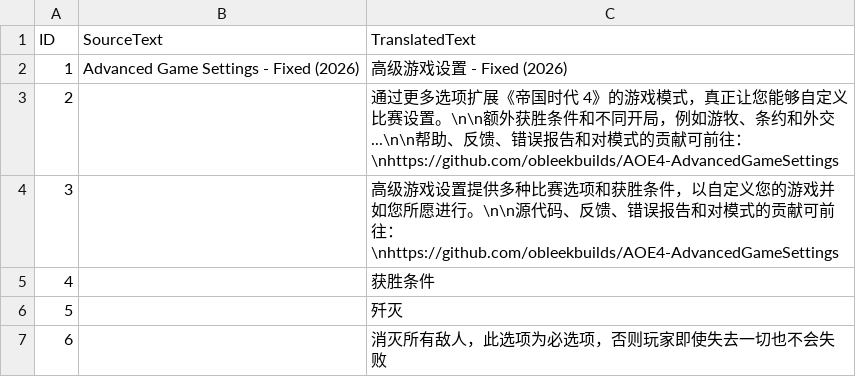
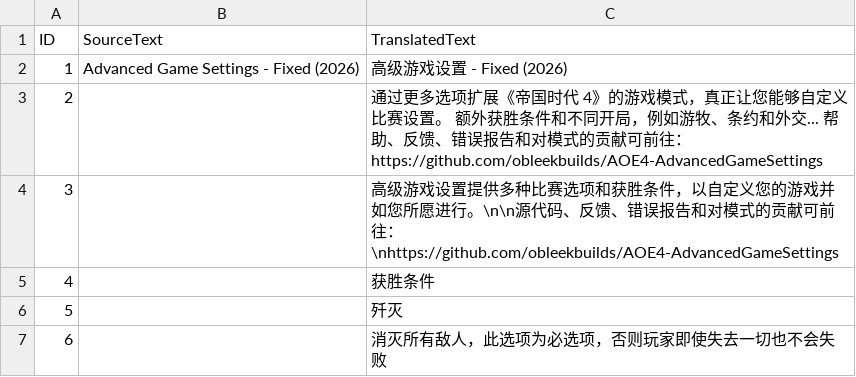
Before and after one commit to obleekbuilds/AOE4-AdvancedGameSettings, a CSV file: assets/locdb/Advanced Game Settings_zh-hans.csv, drawn as a sheet; only a part is shown.

```diff
--- a/assets/locdb/Advanced Game Settings_zh-hans.csv
+++ b/assets/locdb/Advanced Game Settings_zh-hans.csv
@@ -2,3 +2,3 @@
 1,Advanced Game Settings - Fixed (2026),高级游戏设置 - Fixed (2026)
-2,,通过更多选项扩展《帝国时代 4》的游戏模式，真正让您能够自定义比赛设置。\n\n额外获胜条件和不同开局，例如游牧、条约和外交...\n\n帮助、反馈、错误报告和对模式的贡献可前往：\nhttps://github.com/obleekbuilds/AOE4-AdvancedGameSettings
+2,,通过更多选项扩展《帝国时代 4》的游戏模式，真正让您能够自定义比赛设置。 额外获胜条件和不同开局，例如游牧、条约和外交... 帮助、反馈、错误报告和对模式的贡献可前往： https://github.com/obleekbuilds/AOE4-AdvancedGameSettings
 3,,高级游戏设置提供多种比赛选项和获胜条件，以自定义您的游戏并如您所愿进行。\n\n源代码、反馈、错误报告和对模式的贡献可前往：\nhttps://github.com/obleekbuilds/AOE4-AdvancedGameSettings
```
Also changed, not shown: assets/locdb/Advanced Game Settings_en.csv, assets/locdb/Advanced Game Settings_fr.csv, 5 other files.
